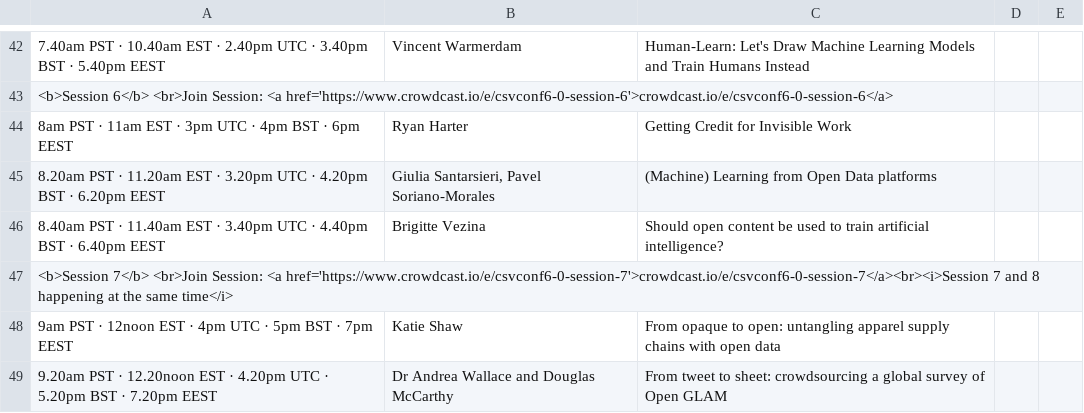
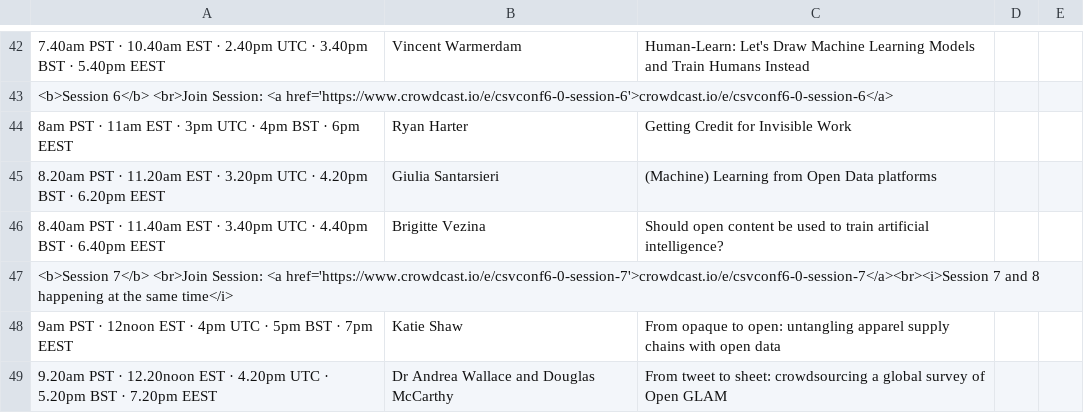
Before and after one commit to csvconf/csvconf.com, a CSV file: _data/2021_schedule.csv, drawn as a sheet; only a part is shown, gaps mark what is left out; the diff names each change by its address in the sheet, - before the commit and + after, or states it on an @@ line.

Commit message:
listing Giulia Santarsieri as sole speaker for'(Machine) Learning from Open Data platforms' talk, adding photo

```diff
--- a/_data/2021_schedule.csv
+++ b/_data/2021_schedule.csv
-B45: Giulia Santarsieri, Pavel Soriano-Morales
+B45: Giulia Santarsieri
```
Also changed, not shown: _data/2021_speakers.csv, 1 other file.
